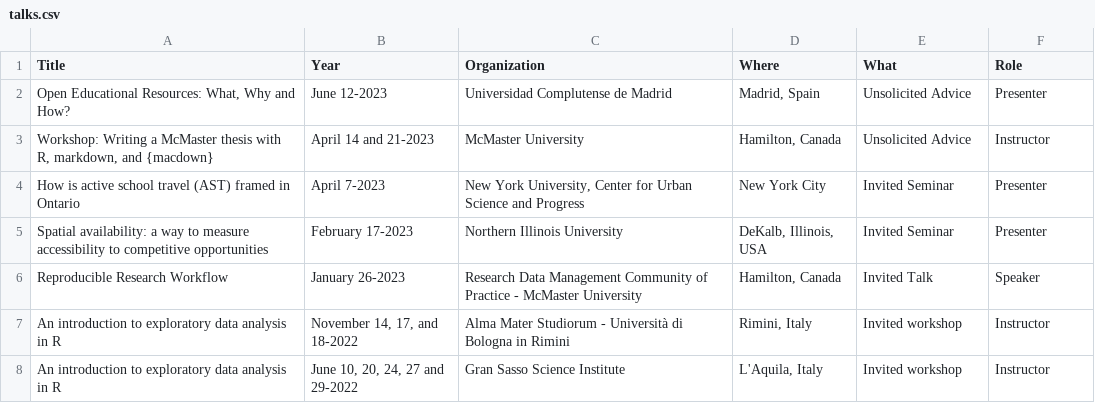
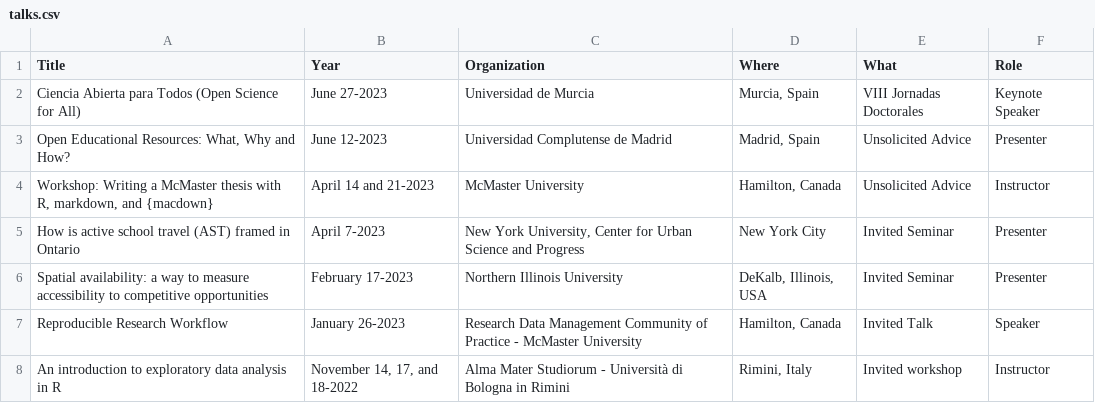
Before and after one commit to paezha/Official-CV, a CSV file: assets/talks.csv, drawn as a sheet; only a part is shown; the shorter side is filled out with more unchanged rows.

Commit message:
Updated with new keynote talk

```diff
--- a/assets/talks.csv
+++ b/assets/talks.csv
@@ -1,2 +1,3 @@
 Title,Year,Organization,Where,What,Role
+Ciencia Abierta para Todos (Open Science for All),June 27-2023,Universidad de Murcia,"Murcia, Spain",VIII Jornadas Doctorales,Keynote Speaker
 "Open Educational Resources: What, Why and How?",June 12-2023,Universidad Complutense de Madrid,"Madrid, Spain",Unsolicited Advice,Presenter
```
Also changed, not shown: 1 other file.
